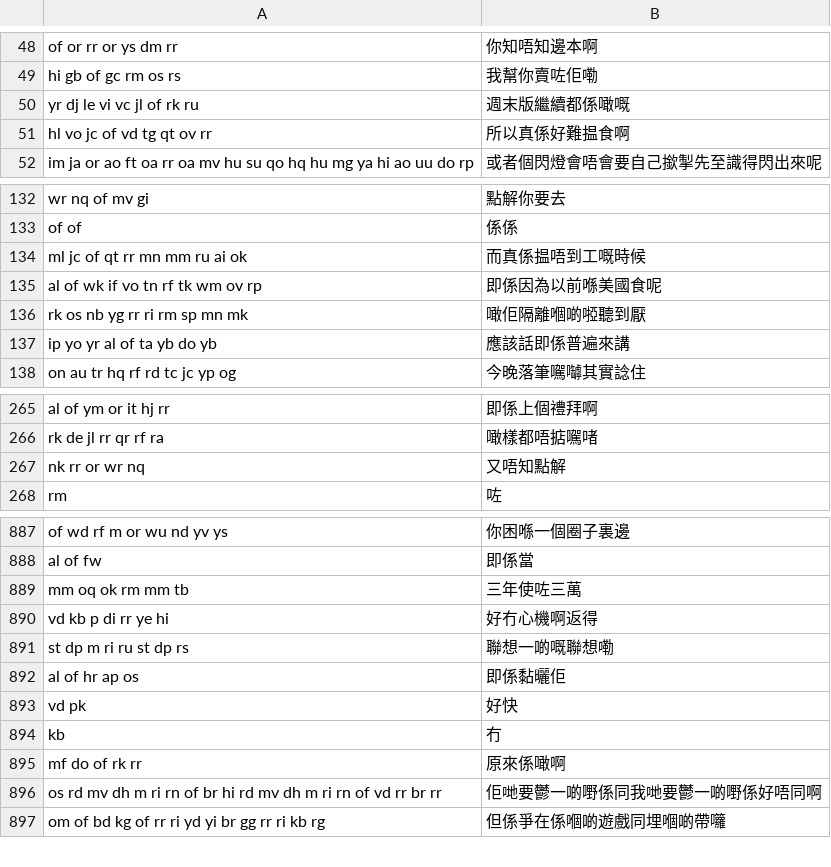
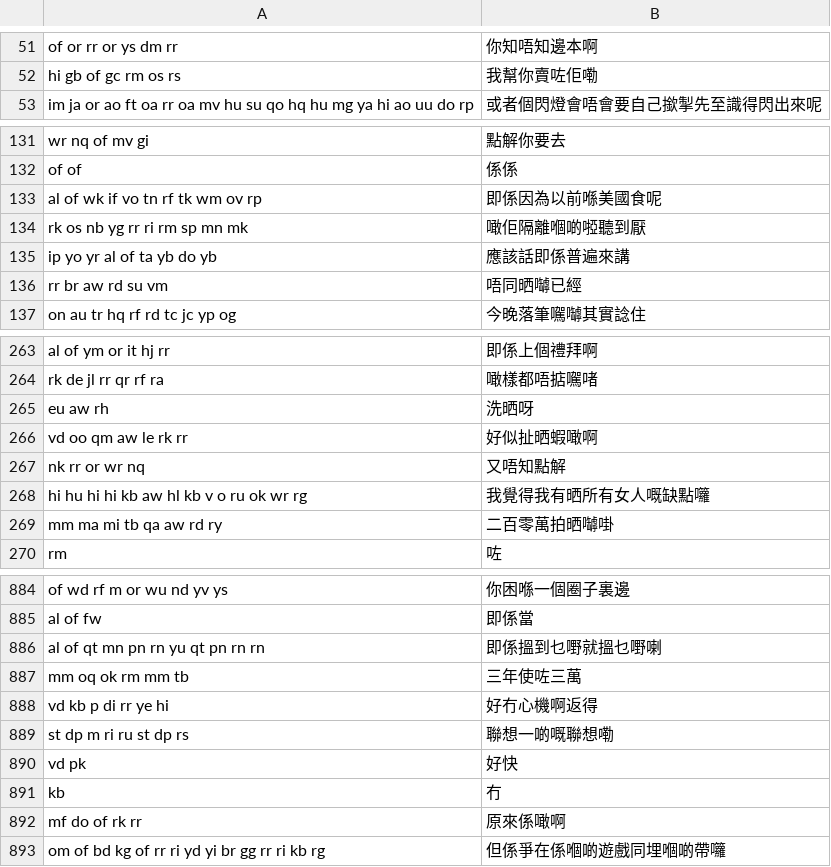
Before and after one commit to 1morr/QIM, a TSV file: bench/colloquial/hkcancor.tsv, drawn as a sheet; only a part is shown, gaps mark what is left out; removed rows and columns are numbered as before the commit, all else as after; the diff covers the shown part only; the diff names each change by its address in the sheet, - before the commit and + after, or states it on an @@ line.

```diff
--- a/bench/colloquial/hkcancor.tsv
+++ b/bench/colloquial/hkcancor.tsv
-row 50: yr dj le vi vc jl of rk ru | 週末版繼續都係噉嘅
-row 51: hl vo jc of vd tg qt ov rr | 所以真係好難揾食啊
-row 134: ml jc of qt rr mn mm ru ai ok | 而真係揾唔到工嘅時候
+row 136: rr br aw rd su vm | 唔同晒嚹已經
+row 265: eu aw rh | 洗晒呀
+row 266: vd oo qm aw le rk rr | 好似扯晒蝦噉啊
+row 268: hi hu hi hi kb aw hl kb v o ru ok wr rg | 我覺得我有晒所有女人嘅缺點囖
+row 269: mm ma mi tb qa aw rd ry | 二百零萬拍晒嚹啩
+row 886: al of qt mn pn rn yu qt pn rn rn | 即係搵到乜嘢就搵乜嘢喇
-row 892: al of hr ap os | 即係黏曬佢
-row 896: os rd mv dh m ri rn of br hi rd mv dh m ri rn of vd rr br rr | 佢哋要鬱一啲嘢係同我哋要鬱一啲嘢係好唔同啊
```
Also changed, not shown: 24 added rows and 29 removed rows elsewhere in this file, bench/colloquial/common-voice-yue.tsv, bench/corpus/yue-wiki.tsv, 19 other files.
